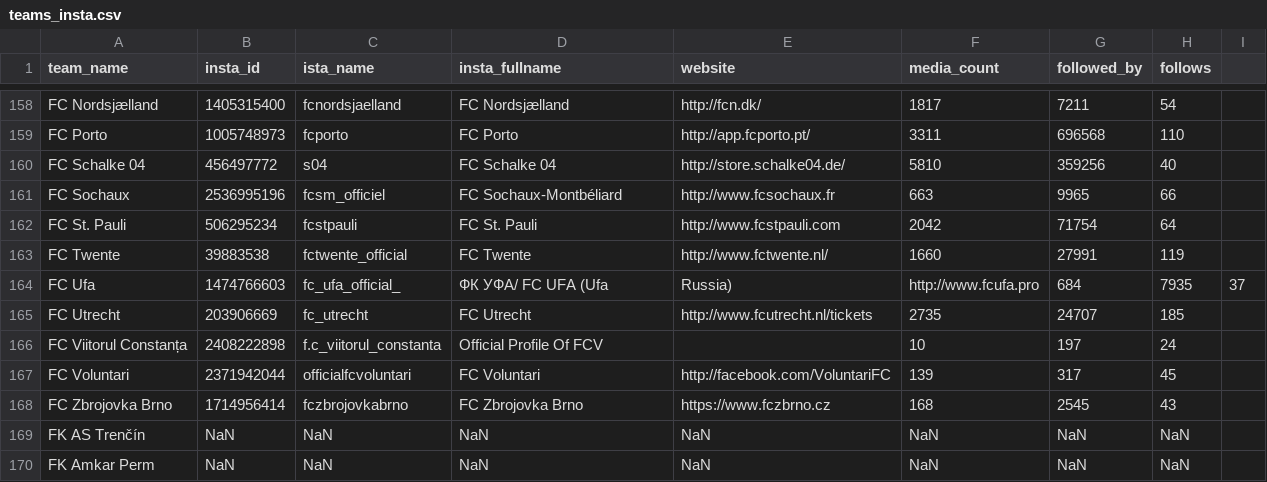
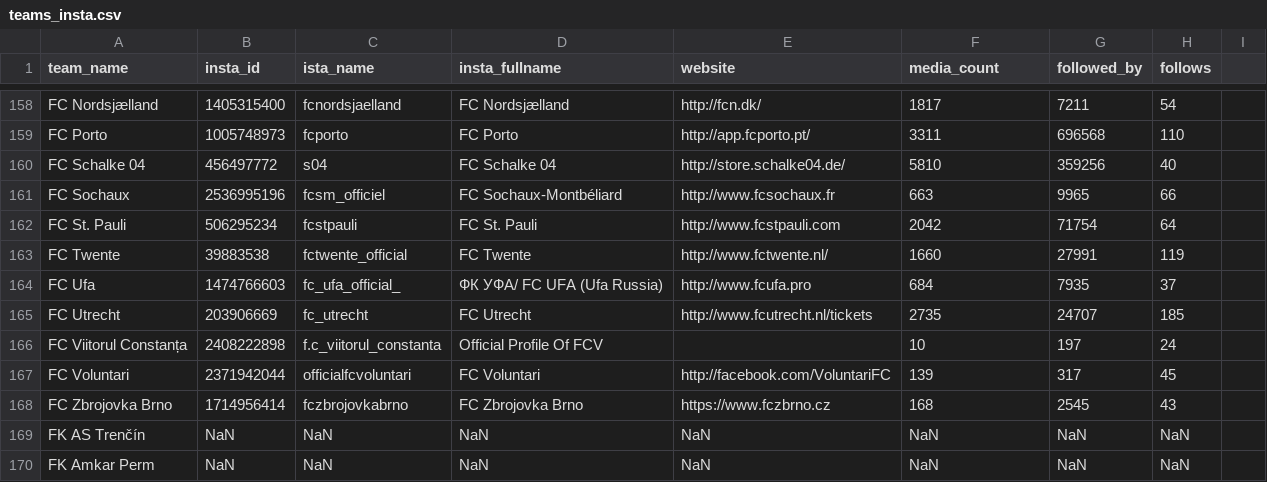
Before and after one commit to gaborlaszlokun/onlab2, a CSV file: instagram/teams_insta.csv, drawn as a sheet; only a part is shown, gaps mark what is left out.

Commit message:
Update teams_insta.csv

```diff
--- a/instagram/teams_insta.csv
+++ b/instagram/teams_insta.csv
@@ -163,3 +163,3 @@ FC St. Pauli,506295234,fcstpauli,FC St. Pauli,http://www.fcstpauli.com,2042,7175
 FC Twente,39883538,fctwente_official,FC Twente,http://www.fctwente.nl/,1660,27991,119
-FC Ufa,1474766603,fc_ufa_official_,ФК УФА/ FC UFA (Ufa, Russia),http://www.fcufa.pro,684,7935,37
+FC Ufa,1474766603,fc_ufa_official_,ФК УФА/ FC UFA (Ufa Russia),http://www.fcufa.pro,684,7935,37
 FC Utrecht,203906669,fc_utrecht,FC Utrecht,http://www.fcutrecht.nl/tickets,2735,24707,185
```
